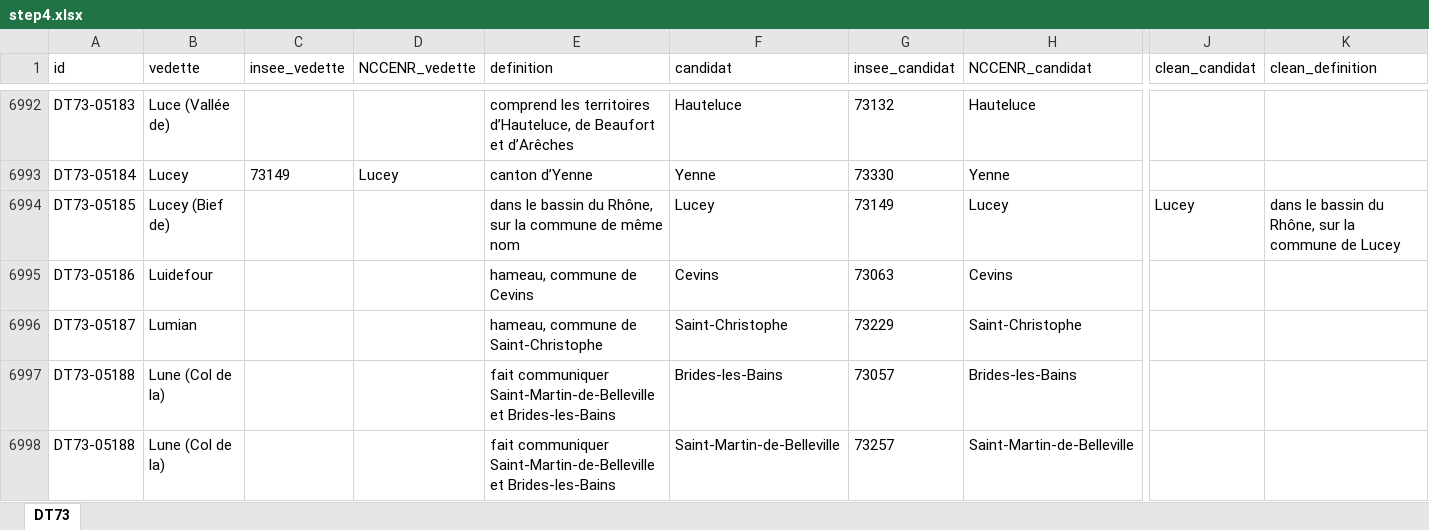
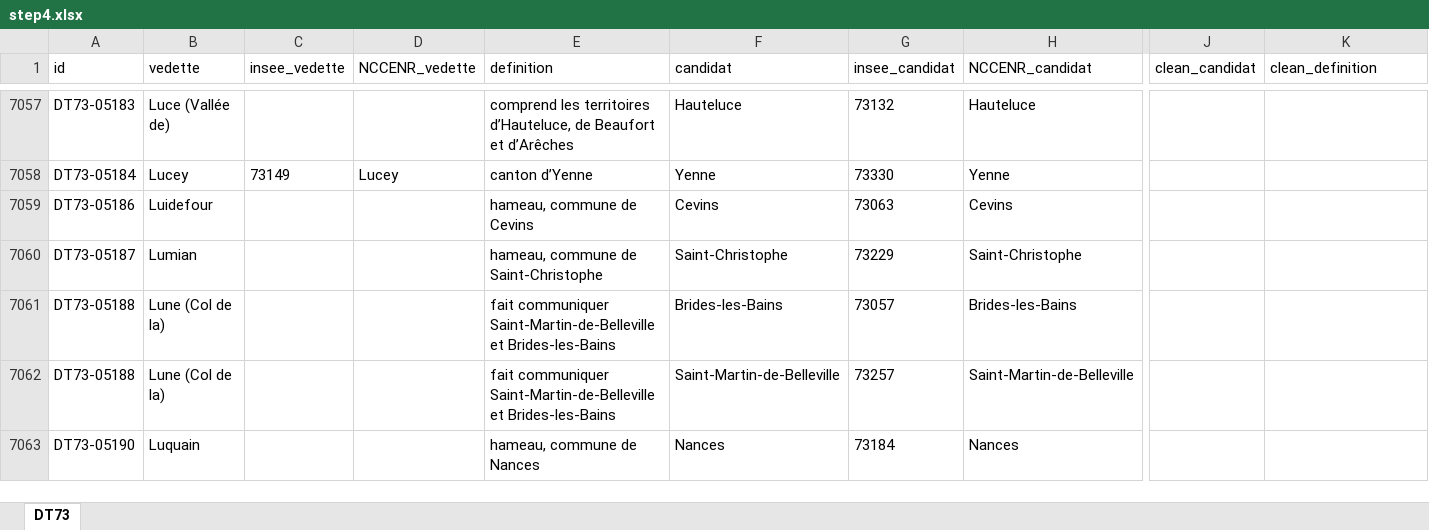
Before and after one commit to chartes/dico-topo, an Excel workbook: data/DT73/step4.xlsx, sheet DT73, drawn as a sheet; only a part is shown, gaps mark what is left out; the shorter side is filled out with more unchanged rows; values as stored, in another font and other column widths than the file's, no borders; charts and pictures not drawn; removed rows and columns are numbered as before the commit, all else as after; rows hold the shown columns only; the diff covers the shown part only; the diff names each change by its address in the sheet, - before the commit and + after, or states it on an @@ line.

```diff
--- a/data/DT73/step4.xlsx (sheet DT73)
+++ b/data/DT73/step4.xlsx (sheet DT73)
-row 6994: DT73-05185 | Lucey (Bief de) |  |  | dans le bassin du Rhône, sur la commune de même nom | Lucey | 73149 | Lucey | Lucey | dans le bassin du Rhône, sur la commune de Lucey
```
Also changed, not shown: 140 added rows and 139 removed rows elsewhere in this sheet, charts or pictures, 1 other file.
